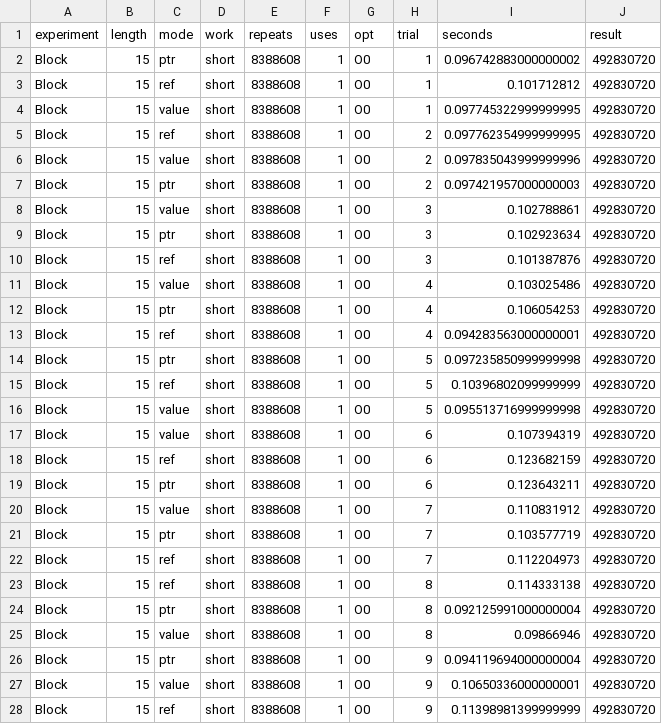
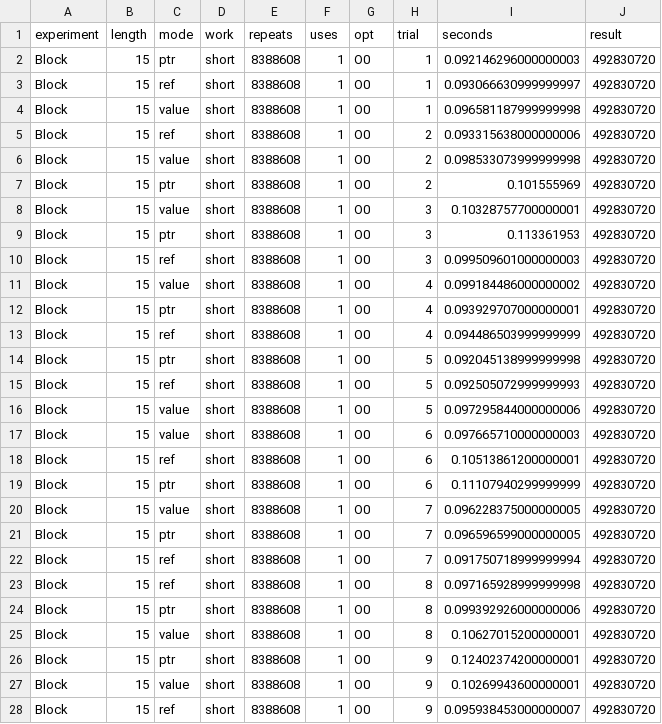
Before and after one commit to Zawerdq/DmitrievDenis504-1, a CSV file: Lab3/data/A_O0_16.csv, drawn as a sheet; only a part is shown; the diff covers the shown part only.

```diff
--- a/Lab3/data/A_O0_16.csv
+++ b/Lab3/data/A_O0_16.csv
@@ -1,28 +1,28 @@
 experiment,length,mode,work,repeats,uses,opt,trial,seconds,result
-Block,15,ptr,short,8388608,1,O0,1,0.096742883000000002,492830720
-Block,15,ref,short,8388608,1,O0,1,0.101712812,492830720
-Block,15,value,short,8388608,1,O0,1,0.097745322999999995,492830720
-Block,15,ref,short,8388608,1,O0,2,0.097762354999999995,492830720
-Block,15,value,short,8388608,1,O0,2,0.097835043999999996,492830720
-Block,15,ptr,short,8388608,1,O0,2,0.097421957000000003,492830720
-Block,15,value,short,8388608,1,O0,3,0.102788861,492830720
-Block,15,ptr,short,8388608,1,O0,3,0.102923634,492830720
-Block,15,ref,short,8388608,1,O0,3,0.101387876,492830720
-Block,15,value,short,8388608,1,O0,4,0.103025486,492830720
-Block,15,ptr,short,8388608,1,O0,4,0.106054253,492830720
-Block,15,ref,short,8388608,1,O0,4,0.094283563000000001,492830720
-Block,15,ptr,short,8388608,1,O0,5,0.097235850999999998,492830720
-Block,15,ref,short,8388608,1,O0,5,0.10396802099999999,492830720
-Block,15,value,short,8388608,1,O0,5,0.095513716999999998,492830720
-Block,15,value,short,8388608,1,O0,6,0.107394319,492830720
-Block,15,ref,short,8388608,1,O0,6,0.123682159,492830720
-Block,15,ptr,short,8388608,1,O0,6,0.123643211,492830720
-Block,15,value,short,8388608,1,O0,7,0.110831912,492830720
-Block,15,ptr,short,8388608,1,O0,7,0.103577719,492830720
-Block,15,ref,short,8388608,1,O0,7,0.112204973,492830720
-Block,15,ref,short,8388608,1,O0,8,0.114333138,492830720
-Block,15,ptr,short,8388608,1,O0,8,0.092125991000000004,492830720
-Block,15,value,short,8388608,1,O0,8,0.09866946,492830720
-Block,15,ptr,short,8388608,1,O0,9,0.094119694000000004,492830720
-Block,15,value,short,8388608,1,O0,9,0.10650336000000001,492830720
-Block,15,ref,short,8388608,1,O0,9,0.11398981399999999,492830720
+Block,15,ptr,short,8388608,1,O0,1,0.092146296000000003,492830720
+Block,15,ref,short,8388608,1,O0,1,0.093066630999999997,492830720
+Block,15,value,short,8388608,1,O0,1,0.096581187999999998,492830720
+Block,15,ref,short,8388608,1,O0,2,0.093315638000000006,492830720
+Block,15,value,short,8388608,1,O0,2,0.098533073999999998,492830720
+Block,15,ptr,short,8388608,1,O0,2,0.101555969,492830720
+Block,15,value,short,8388608,1,O0,3,0.10328757700000001,492830720
+Block,15,ptr,short,8388608,1,O0,3,0.113361953,492830720
+Block,15,ref,short,8388608,1,O0,3,0.099509601000000003,492830720
+Block,15,value,short,8388608,1,O0,4,0.099184486000000002,492830720
+Block,15,ptr,short,8388608,1,O0,4,0.093929707000000001,492830720
+Block,15,ref,short,8388608,1,O0,4,0.094486503999999999,492830720
+Block,15,ptr,short,8388608,1,O0,5,0.092045138999999998,492830720
+Block,15,ref,short,8388608,1,O0,5,0.092505072999999993,492830720
+Block,15,value,short,8388608,1,O0,5,0.097295844000000006,492830720
+Block,15,value,short,8388608,1,O0,6,0.097665710000000003,492830720
+Block,15,ref,short,8388608,1,O0,6,0.10513861200000001,492830720
+Block,15,ptr,short,8388608,1,O0,6,0.11107940299999999,492830720
+Block,15,value,short,8388608,1,O0,7,0.096228375000000005,492830720
+Block,15,ptr,short,8388608,1,O0,7,0.096596599000000005,492830720
+Block,15,ref,short,8388608,1,O0,7,0.091750718999999994,492830720
+Block,15,ref,short,8388608,1,O0,8,0.097165928999999998,492830720
+Block,15,ptr,short,8388608,1,O0,8,0.099392926000000006,492830720
+Block,15,value,short,8388608,1,O0,8,0.10627015200000001,492830720
+Block,15,ptr,short,8388608,1,O0,9,0.12402374200000001,492830720
+Block,15,value,short,8388608,1,O0,9,0.10269943600000001,492830720
+Block,15,ref,short,8388608,1,O0,9,0.095938453000000007,492830720
```
Also changed, not shown: 153 edited cells elsewhere in this file, Lab3/data/A_O0_1024.csv, Lab3/data/A_O0_16384.csv, 15 other files.
